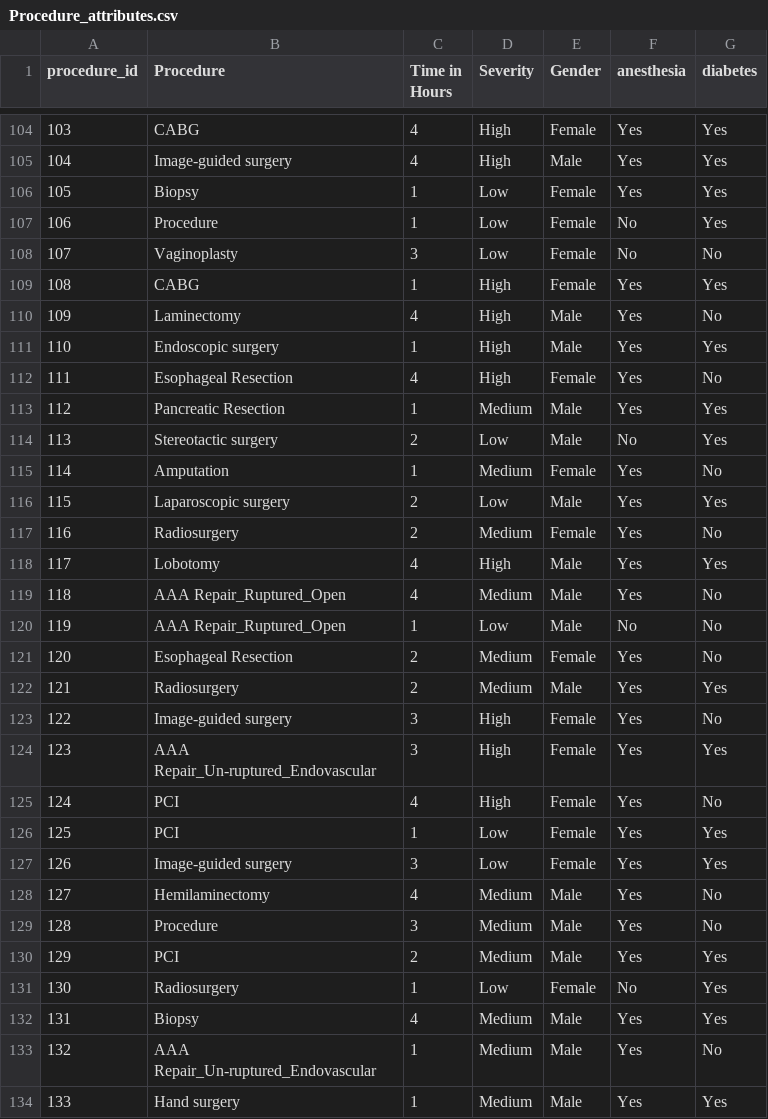
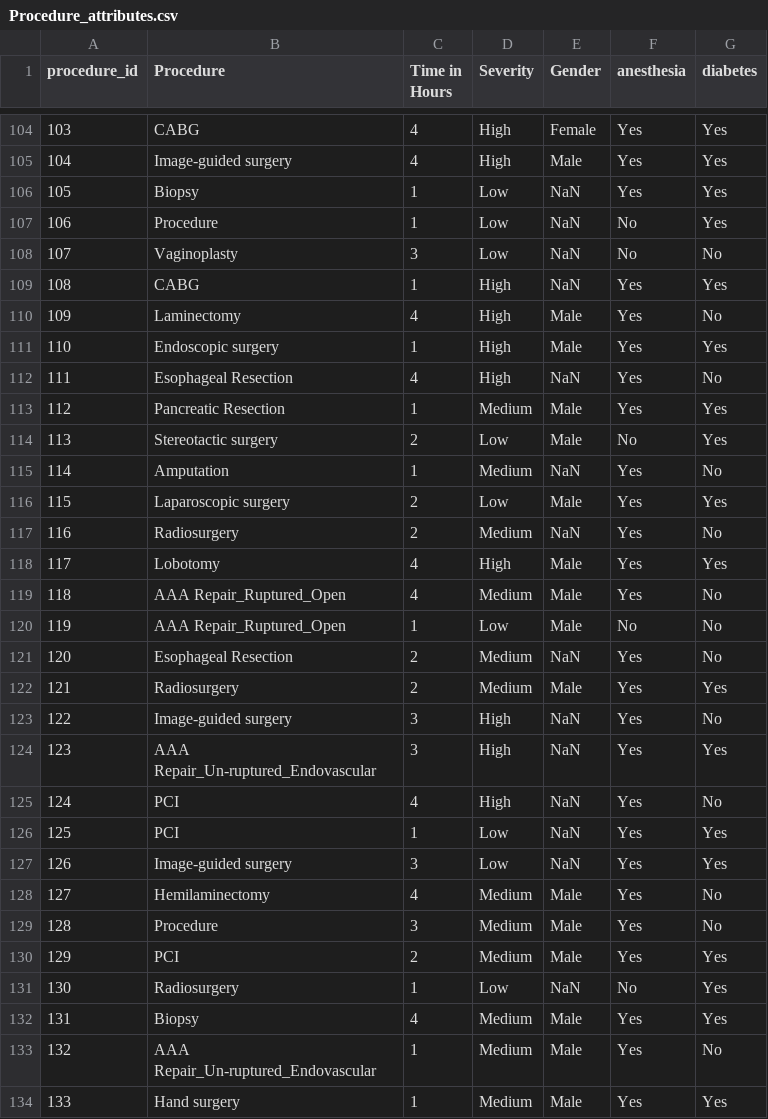
Before and after one commit to Nikhileshorg/CMS_data, a CSV file: Procedure_attributes.csv, drawn as a sheet; only a part is shown, gaps mark what is left out; the diff covers the shown part only.

```diff
--- a/Procedure_attributes.csv
+++ b/Procedure_attributes.csv
@@ -105,14 +105,14 @@
 104,Image-guided surgery,4,High,Male,Yes,Yes
-105,Biopsy,1,Low,Female,Yes,Yes
-106,Procedure,1,Low,Female,No,Yes
-107,Vaginoplasty,3,Low,Female,No,No
-108,CABG,1,High,Female,Yes,Yes
+105,Biopsy,1,Low,NaN,Yes,Yes
+106,Procedure,1,Low,NaN,No,Yes
+107,Vaginoplasty,3,Low,NaN,No,No
+108,CABG,1,High,NaN,Yes,Yes
 109,Laminectomy,4,High,Male,Yes,No
 110,Endoscopic surgery,1,High,Male,Yes,Yes
-111,Esophageal Resection,4,High,Female,Yes,No
+111,Esophageal Resection,4,High,NaN,Yes,No
 112,Pancreatic Resection,1,Medium,Male,Yes,Yes
 113,Stereotactic surgery,2,Low,Male,No,Yes
-114,Amputation,1,Medium,Female,Yes,No
+114,Amputation,1,Medium,NaN,Yes,No
 115,Laparoscopic surgery,2,Low,Male,Yes,Yes
-116,Radiosurgery,2,Medium,Female,Yes,No
+116,Radiosurgery,2,Medium,NaN,Yes,No
 117,Lobotomy,4,High,Male,Yes,Yes
@@ -120,9 +120,9 @@
 119,AAA Repair_Ruptured_Open,1,Low,Male,No,No
-120,Esophageal Resection,2,Medium,Female,Yes,No
+120,Esophageal Resection,2,Medium,NaN,Yes,No
 121,Radiosurgery,2,Medium,Male,Yes,Yes
-122,Image-guided surgery,3,High,Female,Yes,No
-123,AAA Repair_Un-ruptured_Endovascular,3,High,Female,Yes,Yes
-124,PCI,4,High,Female,Yes,No
-125,PCI,1,Low,Female,Yes,Yes
-126,Image-guided surgery,3,Low,Female,Yes,Yes
+122,Image-guided surgery,3,High,NaN,Yes,No
+123,AAA Repair_Un-ruptured_Endovascular,3,High,NaN,Yes,Yes
+124,PCI,4,High,NaN,Yes,No
+125,PCI,1,Low,NaN,Yes,Yes
+126,Image-guided surgery,3,Low,NaN,Yes,Yes
 127,Hemilaminectomy,4,Medium,Male,Yes,No
@@ -130,3 +130,3 @@
 129,PCI,2,Medium,Male,Yes,Yes
-130,Radiosurgery,1,Low,Female,No,Yes
+130,Radiosurgery,1,Low,NaN,No,Yes
 131,Biopsy,4,Medium,Male,Yes,Yes
```
Also changed, not shown: 34 edited cells elsewhere in this file.
